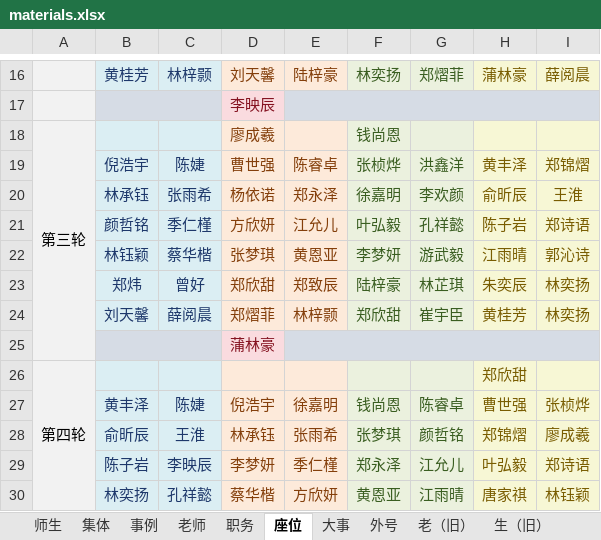
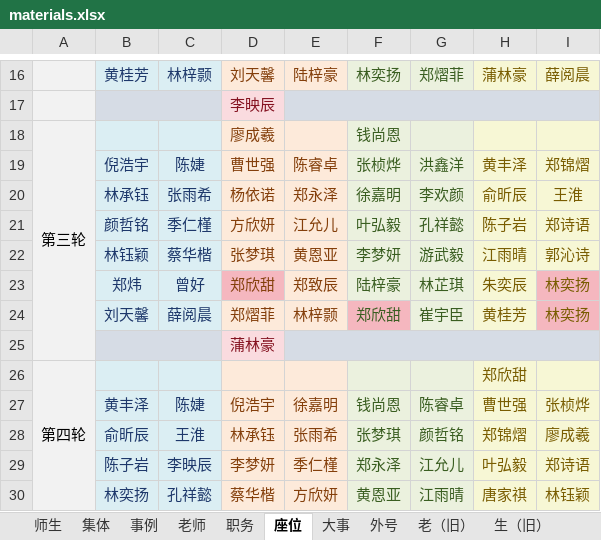
Before and after one commit to dsywy1698/dsywy1698.github.io, an Excel workbook: c/materials.xlsx, sheet 座位, drawn as a sheet; only a part is shown, gaps mark what is left out; values as stored, in another font and other column widths than the file's, no borders; the diff names each change by its address in the sheet, - before the commit and + after, or states it on an @@ line.

```diff
--- a/c/materials.xlsx (sheet 座位)
+++ b/c/materials.xlsx (sheet 座位)
-D23 fill: #FDEADA
+D23 fill: #F5B7BF
-I23:I24 fill: #F7F7D5
+I23:I24 fill: #F5B7BF
-F24 fill: #EBF1DE
+F24 fill: #F5B7BF
```
Also changed, not shown: 3 other files.
